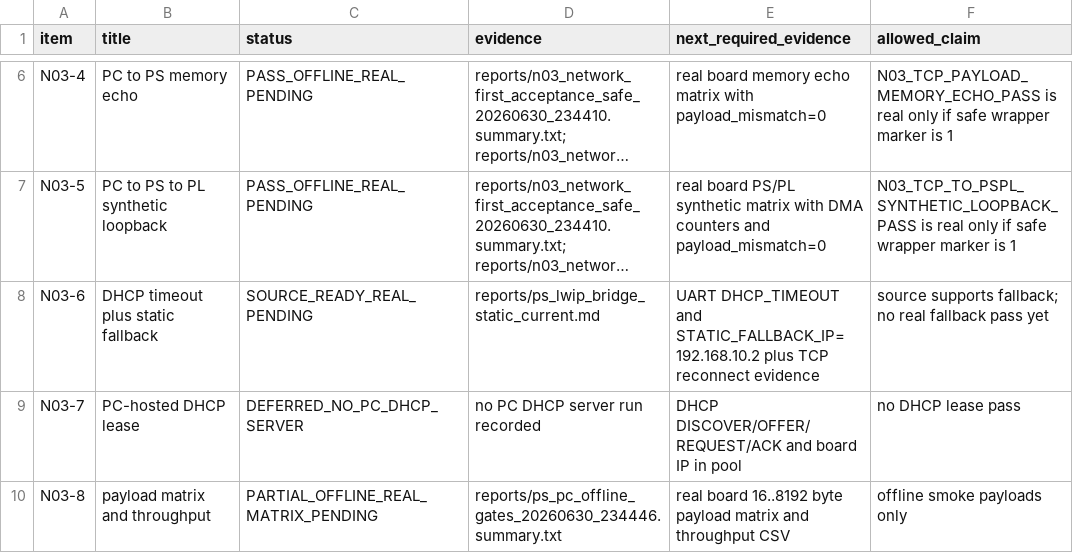
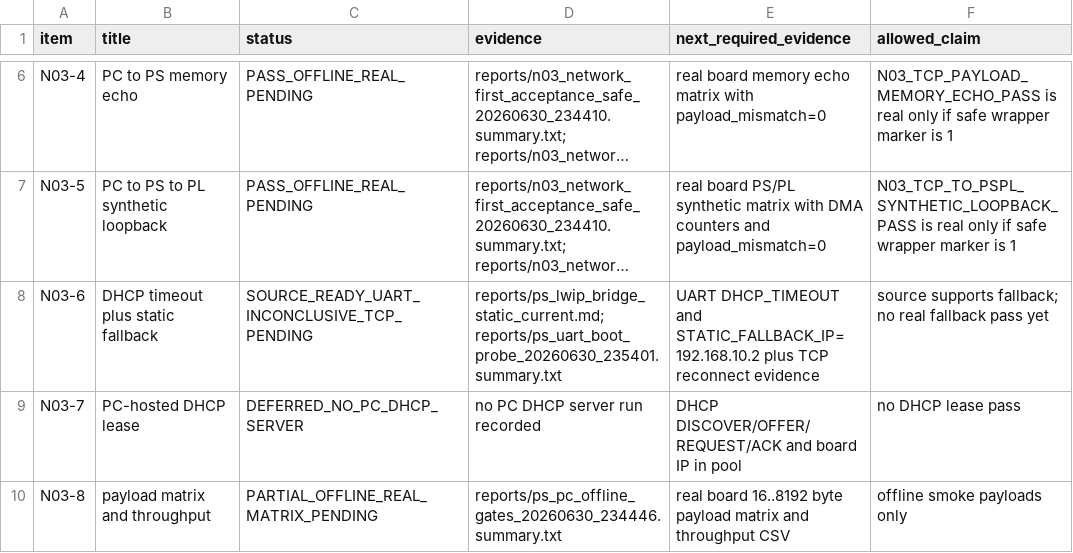
Before and after one commit to QingCai-DCF/RF_COMM, a CSV file: evidence/n03_network_first/N03_stage_matrix.csv, drawn as a sheet; only a part is shown, gaps mark what is left out; long unchanged cells end in …; the diff names each change by its address in the sheet, - before the commit and + after, or states it on an @@ line.

```diff
--- a/evidence/n03_network_first/N03_stage_matrix.csv
+++ b/evidence/n03_network_first/N03_stage_matrix.csv
-C8 (status): SOURCE_READY_REAL_PENDING
+C8 (status): SOURCE_READY_UART_INCONCLUSIVE_TCP_PENDING
-D8 (evidence): reports/ps_lwip_bridge_static_current.md
+D8 (evidence): reports/ps_lwip_bridge_static_current.md; reports/ps_uart_boot_probe_20260630_235401.summary.txt
```
Also changed, not shown: evidence/n03_network_first/artifact_hashes.csv, 18 other files.
